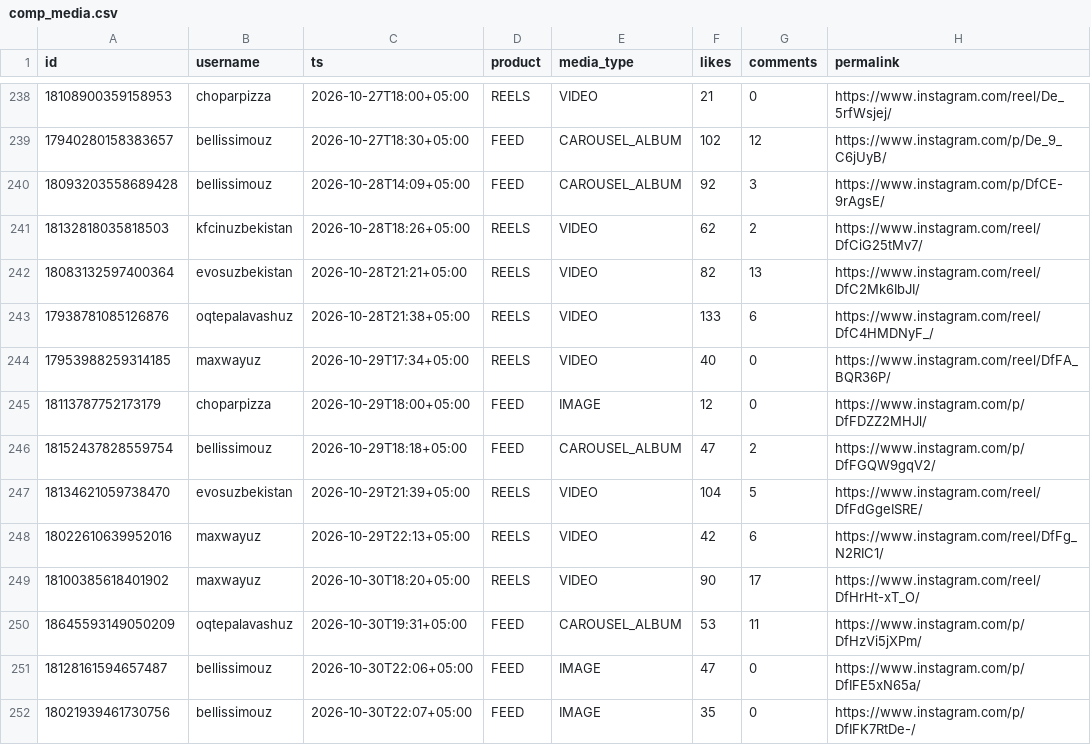
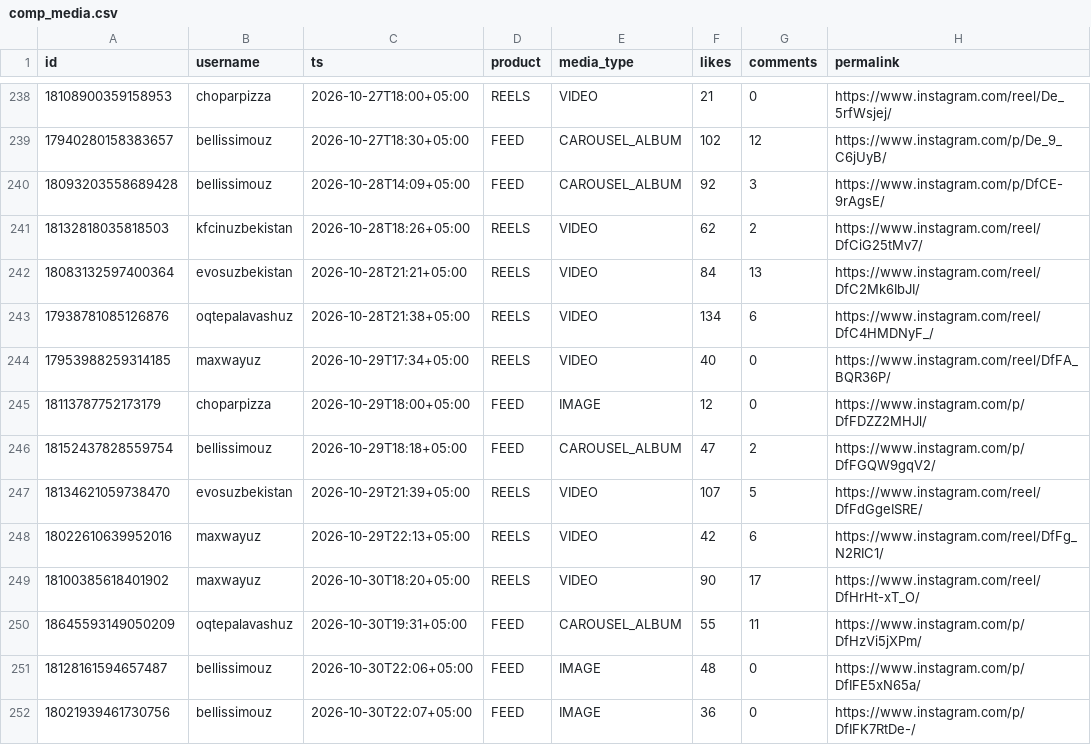
Before and after one commit to timkacloud-blip/bellissimo-instagram, a CSV file: data/comp_media.csv, drawn as a sheet; only a part is shown, gaps mark what is left out; the diff covers the shown part only; the diff names each change by its address in the sheet, - before the commit and + after, or states it on an @@ line.

Commit message:
data 2026-11-03_1205

```diff
--- a/data/comp_media.csv
+++ b/data/comp_media.csv
-F242 (likes): 82
+F242 (likes): 84
-F243 (likes): 133
+F243 (likes): 134
-F247 (likes): 104
+F247 (likes): 107
-F250 (likes): 53
+F250 (likes): 55
-F251 (likes): 47
+F251 (likes): 48
-F252 (likes): 35
+F252 (likes): 36
```
Also changed, not shown: 3 added rows and 44 edited cells elsewhere in this file, data/account_daily.csv, data/ads_media.csv, 12 other files.
